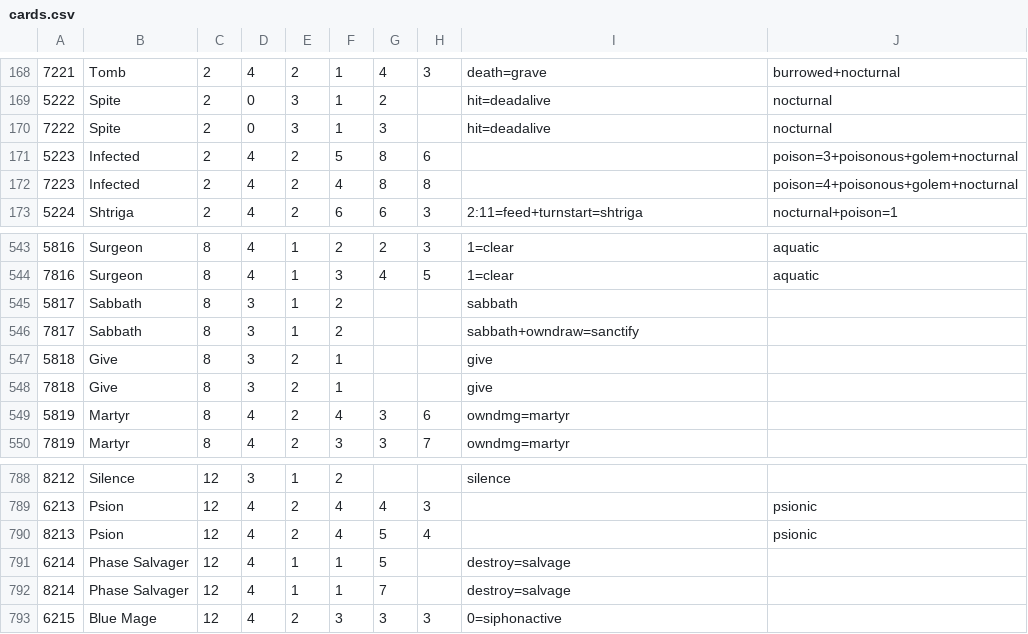
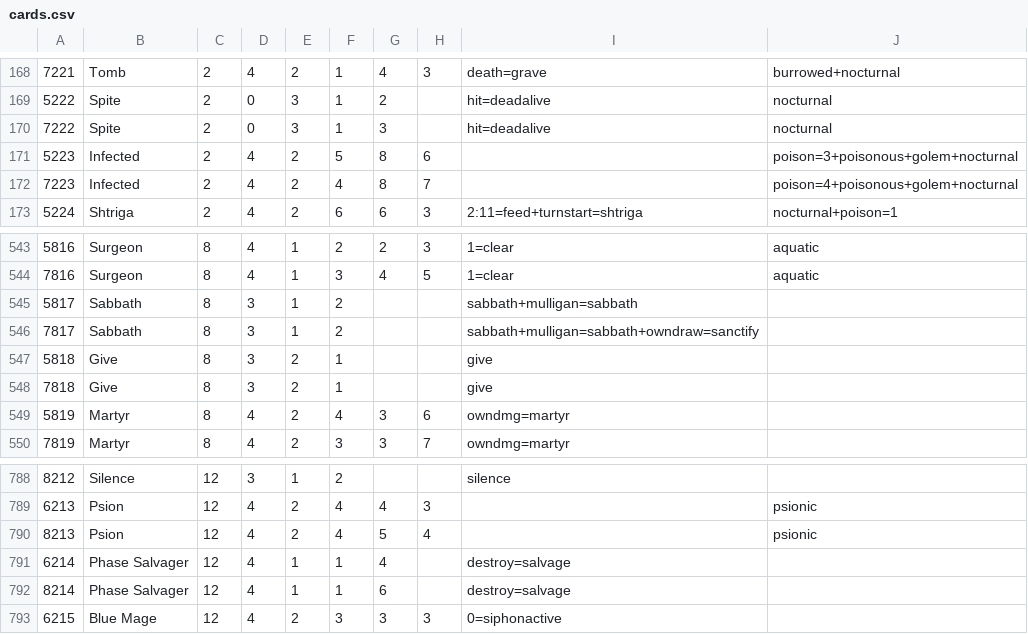
Before and after one commit to serprex/openEtG, a CSV file: src/cards.csv, drawn as a sheet; only a part is shown, gaps mark what is left out; the diff covers the shown part only.

```diff
--- a/src/cards.csv
+++ b/src/cards.csv
@@ -171,3 +171,3 @@
 5223|Infected|2|4|2|5|8|6||poison=3+poisonous+golem+nocturnal
-7223|Infected|2|4|2|4|8|8||poison=4+poisonous+golem+nocturnal
+7223|Infected|2|4|2|4|8|7||poison=4+poisonous+golem+nocturnal
 5224|Shtriga|2|4|2|6|6|3|2:11=feed+turnstart=shtriga|nocturnal+poison=1
@@ -544,4 +544,4 @@
 7816|Surgeon|8|4|1|3|4|5|1=clear|aquatic
-5817|Sabbath|8|3|1|2|||sabbath|
-7817|Sabbath|8|3|1|2|||sabbath+owndraw=sanctify|
+5817|Sabbath|8|3|1|2|||sabbath+mulligan=sabbath|
+7817|Sabbath|8|3|1|2|||sabbath+mulligan=sabbath+owndraw=sanctify|
 5818|Give|8|3|2|1|||give|
@@ -790,4 +790,4 @@
 8213|Psion|12|4|2|4|5|4||psionic
-6214|Phase Salvager|12|4|1|1|5||destroy=salvage|
-8214|Phase Salvager|12|4|1|1|7||destroy=salvage|
+6214|Phase Salvager|12|4|1|1|4||destroy=salvage|
+8214|Phase Salvager|12|4|1|1|6||destroy=salvage|
 6215|Blue Mage|12|4|2|3|3|3|0=siphonactive|
```
Also changed, not shown: 15 edited cells elsewhere in this file, src/vanilla/cards.csv, 5 other files.
